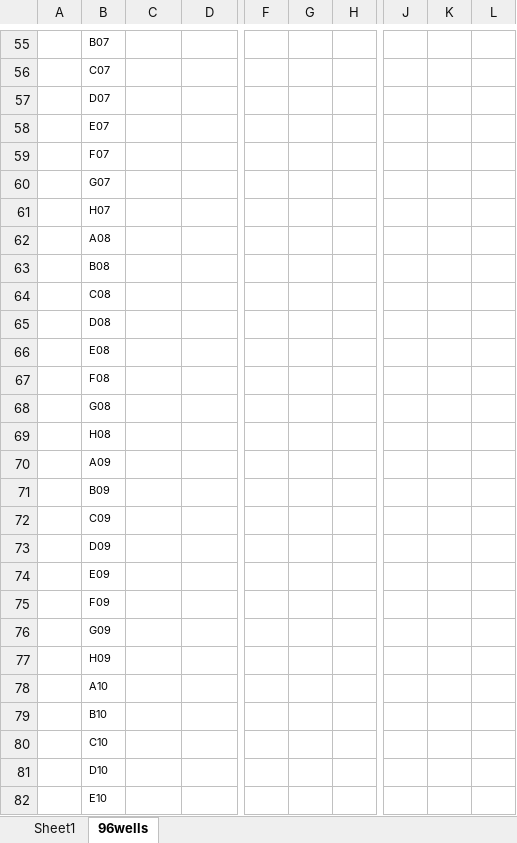
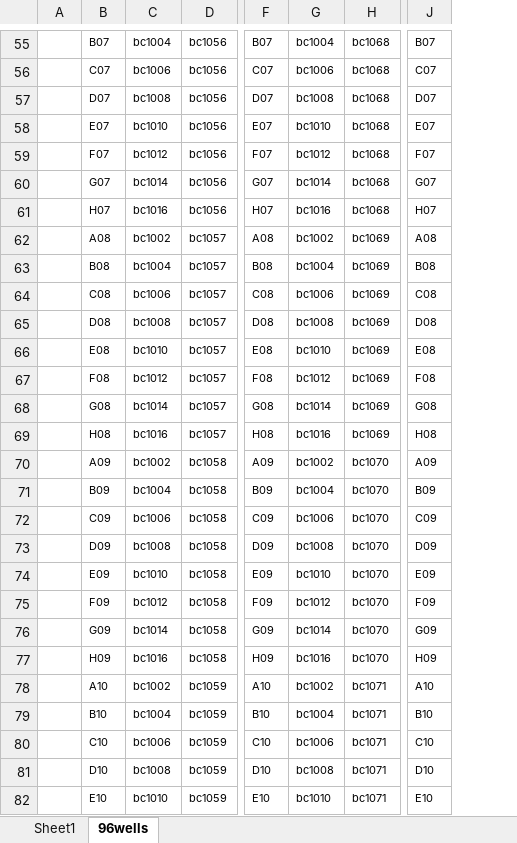
Before and after one commit to angelovangel/opentrons, an Excel workbook: templates/reformatted-384-96-PB16S-plate.xlsx, sheet 96wells, drawn as a sheet; only a part is shown, gaps mark what is left out; values as stored, in another font and other column widths than the file's, no borders; removed rows and columns are numbered as before the commit, all else as after; the diff covers the shown part only; the diff names each change by its address in the sheet, - before the commit and + after, or states it on an @@ line.

```diff
--- a/templates/reformatted-384-96-PB16S-plate.xlsx (sheet 96wells)
+++ b/templates/reformatted-384-96-PB16S-plate.xlsx (sheet 96wells)
-column F, empty
-column G, empty
-column H, empty
+column F, rows 55-82: B07 | C07 | D07 | E07 | F07 | G07 | H07 | A08 | B08 | C08 | D08 | E08 | F08 | G08 | H08 | A09 | B09 | C09 | D09 | E09 | F09 | G09 | H09 | A10 | B10 | C10 | D10 | E10
+column G, rows 55-82: bc1004 | bc1006 | bc1008 | bc1010 | bc1012 | bc1014 | bc1016 | bc1002 | bc1004 | bc1006 | bc1008 | bc1010 | bc1012 | bc1014 | bc1016 | bc1002 | bc1004 | bc1006 | bc1008 | bc1010 | bc1012 | bc1014 | bc1016 | bc1002 | bc1004 | bc1006 | bc1008 | bc1010
+column H, rows 55-82: bc1068 | bc1068 | bc1068 | bc1068 | bc1068 | bc1068 | bc1068 | bc1069 | bc1069 | bc1069 | bc1069 | bc1069 | bc1069 | bc1069 | bc1069 | bc1070 | bc1070 | bc1070 | bc1070 | bc1070 | bc1070 | bc1070 | bc1070 | bc1071 | bc1071 | bc1071 | bc1071 | bc1071
-column J, empty
-column K, empty
-column L, empty
+column J, rows 55-82: B07 | C07 | D07 | E07 | F07 | G07 | H07 | A08 | B08 | C08 | D08 | E08 | F08 | G08 | H08 | A09 | B09 | C09 | D09 | E09 | F09 | G09 | H09 | A10 | B10 | C10 | D10 | E10
-C55: (empty)
+C55: bc1004
-D55:D61: (empty)
+D55:D61: bc1056
-C56: (empty)
+C56: bc1006
-C57: (empty)
+C57: bc1008
-C58: (empty)
+C58: bc1010
-C59: (empty)
+C59: bc1012
-C60: (empty)
+C60: bc1014
-C61: (empty)
+C61: bc1016
-C62: (empty)
+C62: bc1002
-D62:D69: (empty)
+D62:D69: bc1057
-C63: (empty)
+C63: bc1004
-C64: (empty)
+C64: bc1006
-C65: (empty)
+C65: bc1008
-C66: (empty)
+C66: bc1010
-C67: (empty)
+C67: bc1012
-C68: (empty)
+C68: bc1014
-C69: (empty)
+C69: bc1016
-C70: (empty)
+C70: bc1002
-D70:D77: (empty)
+D70:D77: bc1058
-C71: (empty)
+C71: bc1004
-C72: (empty)
+C72: bc1006
-C73: (empty)
+C73: bc1008
-C74: (empty)
+C74: bc1010
-C75: (empty)
+C75: bc1012
-C76: (empty)
+C76: bc1014
-C77: (empty)
+C77: bc1016
-C78: (empty)
+C78: bc1002
-D78:D82: (empty)
+D78:D82: bc1059
-C79: (empty)
+C79: bc1004
-C80: (empty)
+C80: bc1006
-C81: (empty)
+C81: bc1008
-C82: (empty)
+C82: bc1010
```
Also changed, not shown: 6 added columns and 109 edited cells elsewhere in this sheet, sheet Sheet1, formulas that keep their value, 1 other file.
